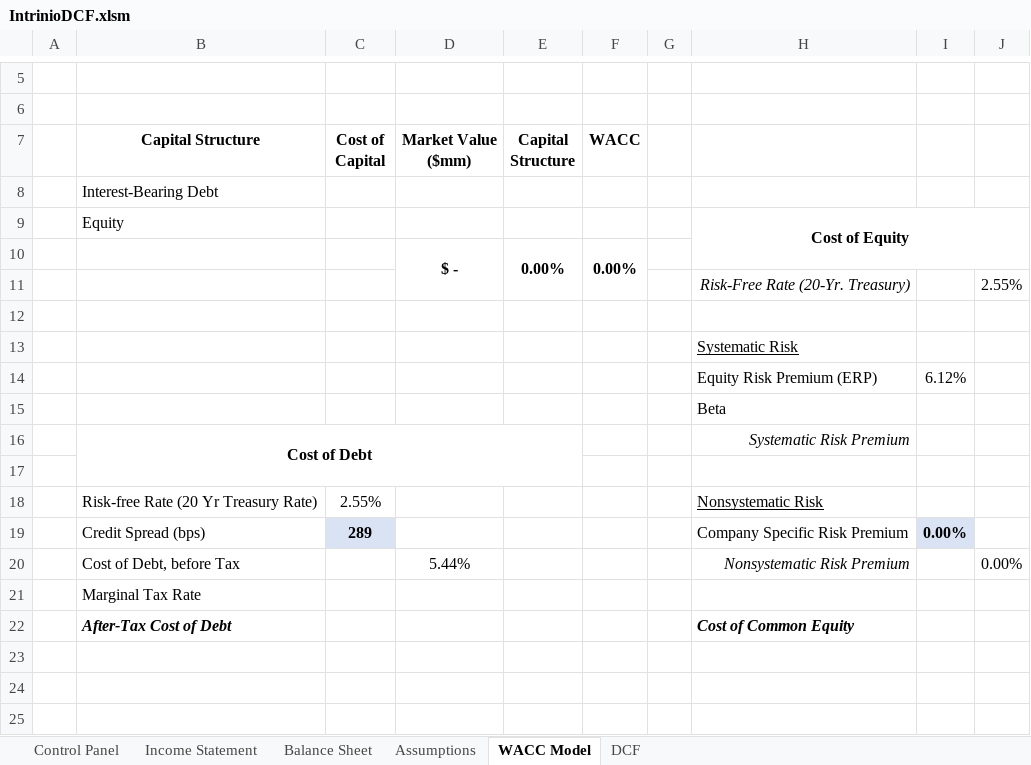
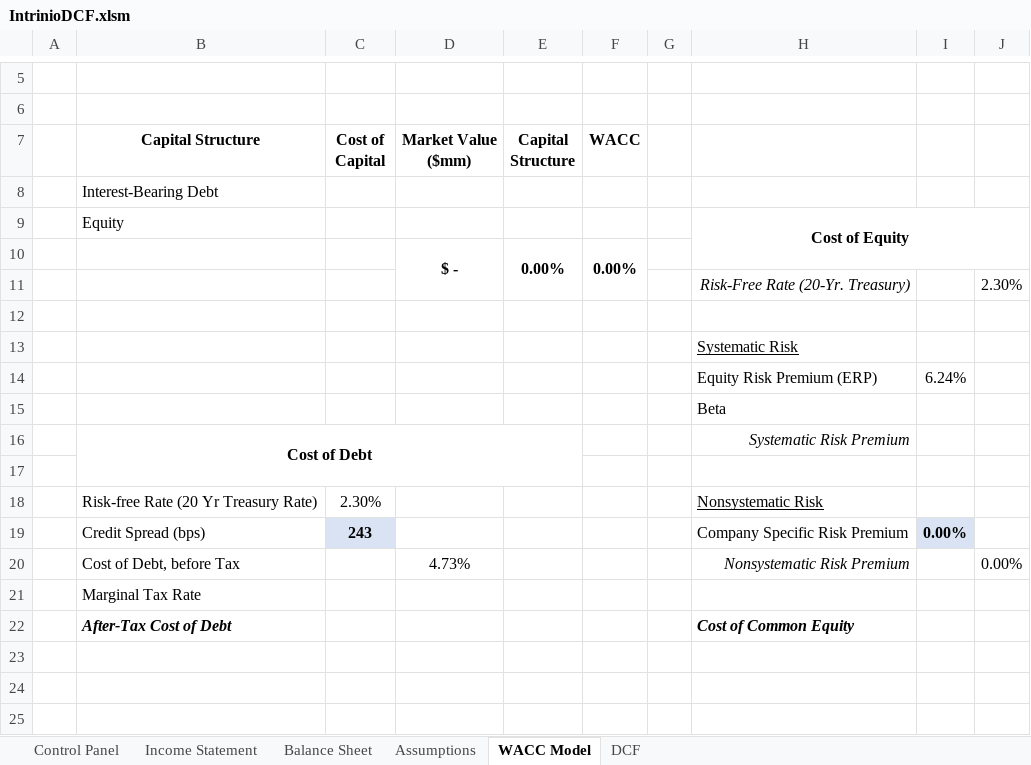
Before and after one commit to intrinio/intrinio-excel, an Excel workbook: templates/Industrials/IntrinioDCF.xlsm, sheet WACC Model, drawn as a sheet; only a part is shown, gaps mark what is left out; values as stored, in another font and other column widths than the file's, no borders; charts and pictures not drawn; the diff names each change by its address in the sheet, - before the commit and + after, or states it on an @@ line.

```diff
--- a/templates/Industrials/IntrinioDCF.xlsm (sheet WACC Model)
+++ b/templates/Industrials/IntrinioDCF.xlsm (sheet WACC Model)
-J11: 2.55%
+J11: 2.30%
-I14: 6.12%
+I14: 6.24%
-C18 (Cost of Capital): 2.55%
+C18 (Cost of Capital): 2.30%
-C19 (Cost of Capital): 289
+C19 (Cost of Capital): 243
-D20 (Market Value ($mm)): 5.44%
+D20 (Market Value ($mm)): 4.73%
```
Also changed, not shown: charts or pictures, lib/VBA-Dictionary/specs/VBA-Dictionary - Specs.xlsm, lib/VBA-Web/VBA-Web - Blank.xlsm, 30 other files.
